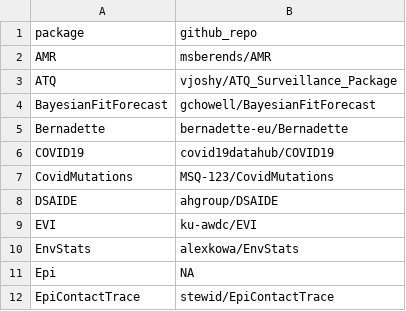
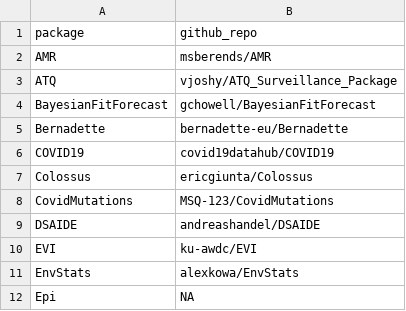
Before and after one commit to cran-task-views/Epidemiology, a CSV file: data/source_repositories.csv, drawn as a sheet; only a part is shown; the shorter side is filled out with more unchanged rows.

```diff
--- a/data/source_repositories.csv
+++ b/data/source_repositories.csv
@@ -6,4 +6,5 @@
 "COVID19","covid19datahub/COVID19"
+"Colossus","ericgiunta/Colossus"
 "CovidMutations","MSQ-123/CovidMutations"
-"DSAIDE","ahgroup/DSAIDE"
+"DSAIDE","andreashandel/DSAIDE"
 "EVI","ku-awdc/EVI"
```
